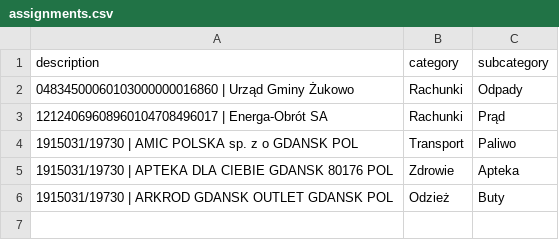
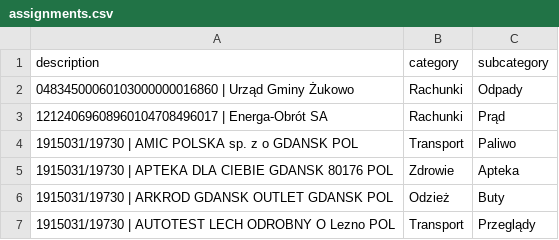
Before and after one commit to patrykkaminiecki/KategoryzatorTransakcjiWeb, a CSV file: assignments.csv, drawn as a sheet.

Commit message:
Update assignments.csv - 2025-07-18 11:48:05

```diff
--- a/assignments.csv
+++ b/assignments.csv
@@ -6 +6,2 @@ description,category,subcategory
 1915031/19730 | ARKROD GDANSK OUTLET GDANSK POL,Odzież,Buty
+1915031/19730 | AUTOTEST LECH ODROBNY O Lezno POL,Transport,Przeglądy
```
